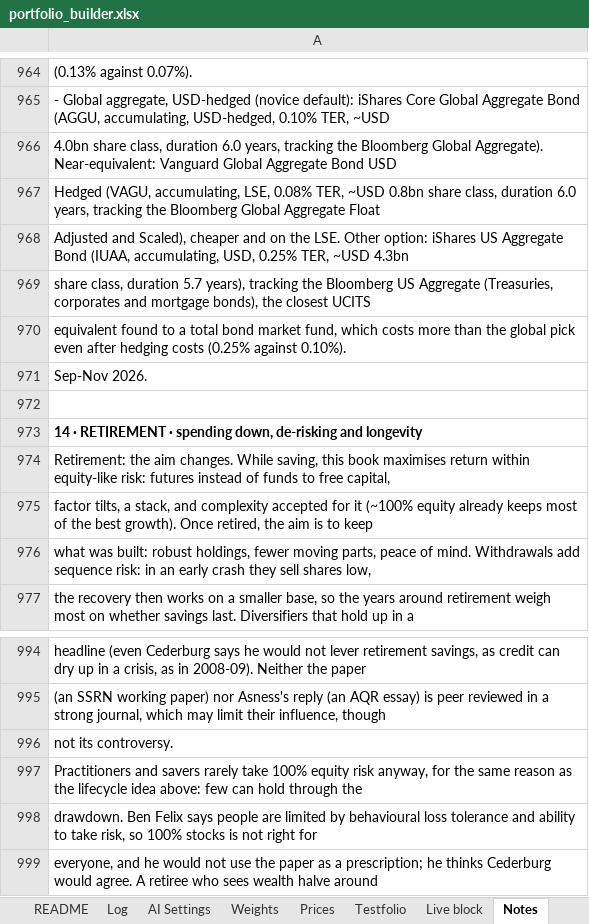
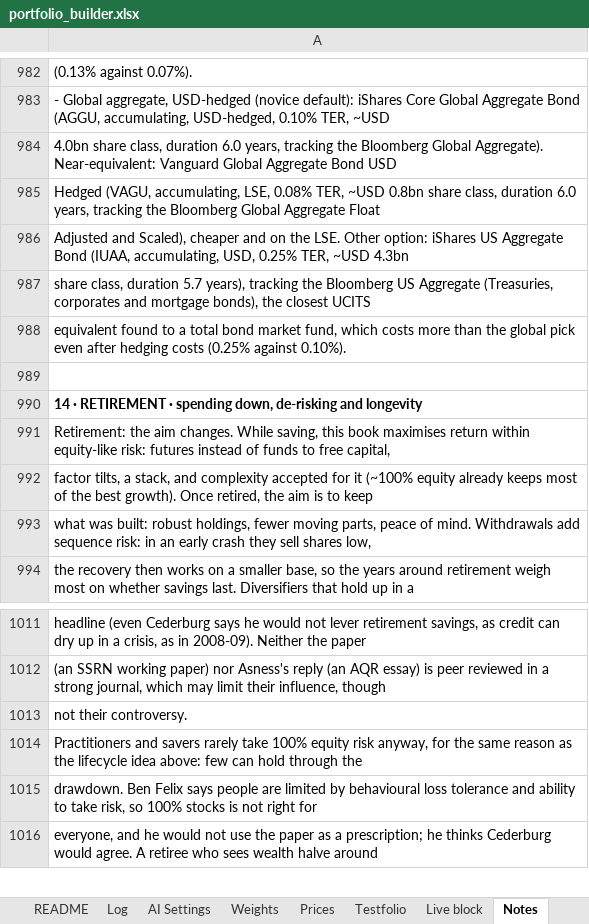
Before and after one commit to 0q239/capital-efficient-portfolio-builder, an Excel workbook: portfolio_builder.xlsx, sheet Notes, drawn as a sheet; only a part is shown, gaps mark what is left out; values as stored, in another font and other column widths than the file's, no borders; charts and pictures not drawn; removed rows and columns are numbered as before the commit, all else as after; the diff covers the shown part only; the diff names each change by its address in the sheet, - before the commit and + after, or states it on an @@ line.

```diff
--- a/portfolio_builder.xlsx (sheet Notes)
+++ b/portfolio_builder.xlsx (sheet Notes)
-row 971: Sep-Nov 2026.
-A1013: not its controversy.
+A1013: not their controversy.
```
Also changed, not shown: 18 added rows and 45 edited cells elsewhere in this sheet, charts or pictures.
